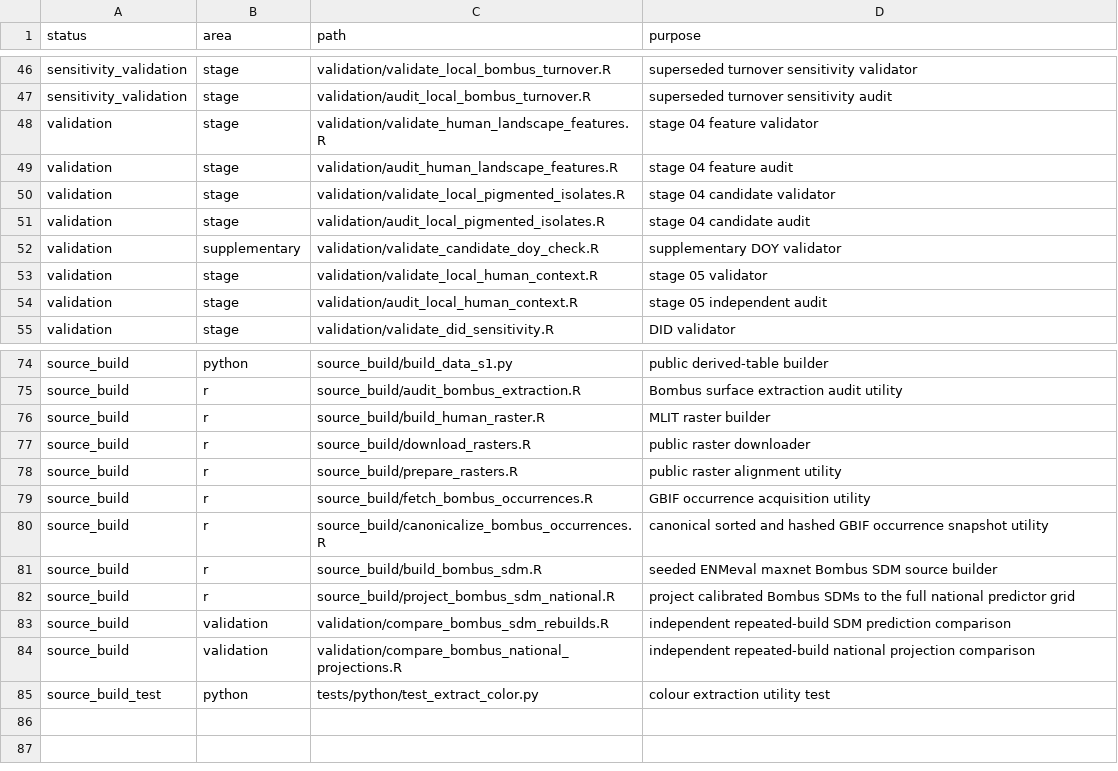
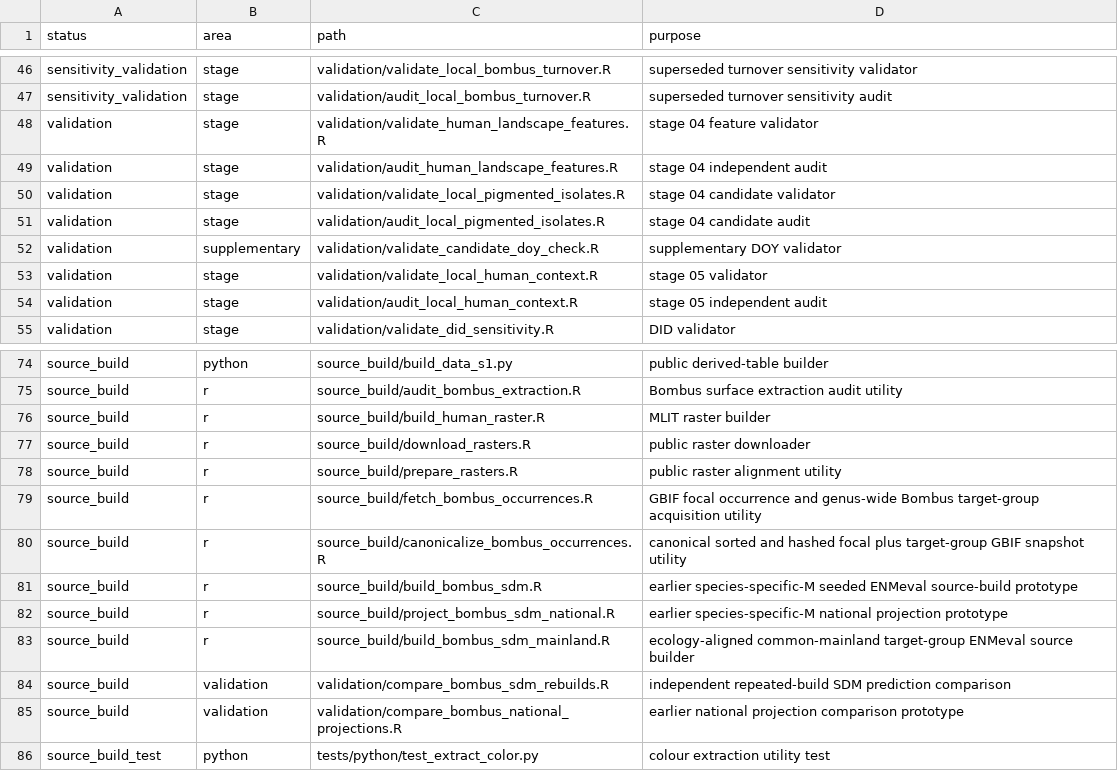
Before and after one commit to zuizui0223/hotarubukuro, a CSV file: config/code_manifest.csv, drawn as a sheet; only a part is shown, gaps mark what is left out.

Commit message:
Register mainland Bombus source build

```diff
--- a/config/code_manifest.csv
+++ b/config/code_manifest.csv
@@ -48,3 +48,3 @@ sensitivity_validation,stage,validation/audit_local_bombus_turnover.R,superseded
 validation,stage,validation/validate_human_landscape_features.R,stage 04 feature validator
-validation,stage,validation/audit_human_landscape_features.R,stage 04 feature audit
+validation,stage,validation/audit_human_landscape_features.R,stage 04 independent audit
 validation,stage,validation/validate_local_pigmented_isolates.R,stage 04 candidate validator
@@ -78,8 +78,9 @@ source_build,r,source_build/download_rasters.R,public raster downloader
 source_build,r,source_build/prepare_rasters.R,public raster alignment utility
-source_build,r,source_build/fetch_bombus_occurrences.R,GBIF occurrence acquisition utility
-source_build,r,source_build/canonicalize_bombus_occurrences.R,canonical sorted and hashed GBIF occurrence snapshot utility
-source_build,r,source_build/build_bombus_sdm.R,seeded ENMeval maxnet Bombus SDM source builder
-source_build,r,source_build/project_bombus_sdm_national.R,project calibrated Bombus SDMs to the full national predictor grid
+source_build,r,source_build/fetch_bombus_occurrences.R,GBIF focal occurrence and genus-wide Bombus target-group acquisition utility
+source_build,r,source_build/canonicalize_bombus_occurrences.R,canonical sorted and hashed focal plus target-group GBIF snapshot utility
+source_build,r,source_build/build_bombus_sdm.R,earlier species-specific-M seeded ENMeval source-build prototype
+source_build,r,source_build/project_bombus_sdm_national.R,earlier species-specific-M national projection prototype
+source_build,r,source_build/build_bombus_sdm_mainland.R,ecology-aligned common-mainland target-group ENMeval source builder
 source_build,validation,validation/compare_bombus_sdm_rebuilds.R,independent repeated-build SDM prediction comparison
-source_build,validation,validation/compare_bombus_national_projections.R,independent repeated-build national projection comparison
+source_build,validation,validation/compare_bombus_national_projections.R,earlier national projection comparison prototype
 source_build_test,python,tests/python/test_extract_color.py,colour extraction utility test
```
